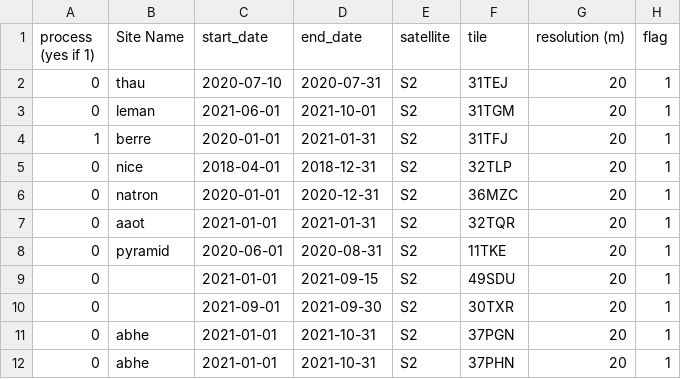
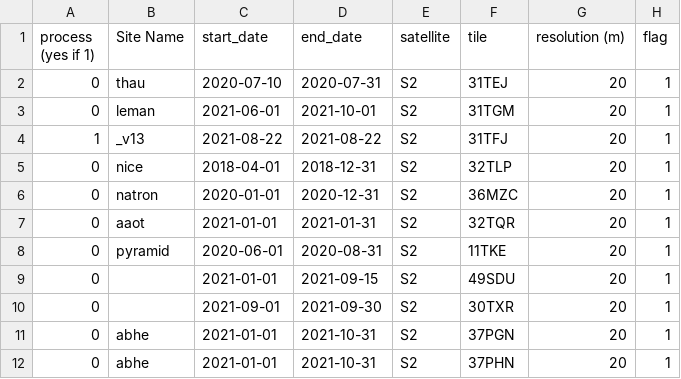
Before and after one commit to Tristanovsk/grs, a CSV file: exe/list/list_grs_cnes_obs2mod.csv, drawn as a sheet.

```diff
--- a/exe/list/list_grs_cnes_obs2mod.csv
+++ b/exe/list/list_grs_cnes_obs2mod.csv
@@ -3,3 +3,3 @@ process (yes if 1),Site Name,start_date,end_date,satellite,tile,resolution (m),f
 0,leman,2021-06-01,2021-10-01,S2,31TGM,20,1
-1,berre,2020-01-01,2021-01-31,S2,31TFJ,20,1
+1,_v13,2021-08-22,2021-08-22,S2,31TFJ,20,1
 0,nice,2018-04-01,2018-12-31,S2,32TLP,20,1
```
Also changed, not shown: exe/list/list_grs_plata_estuary.csv, 11 other files.
